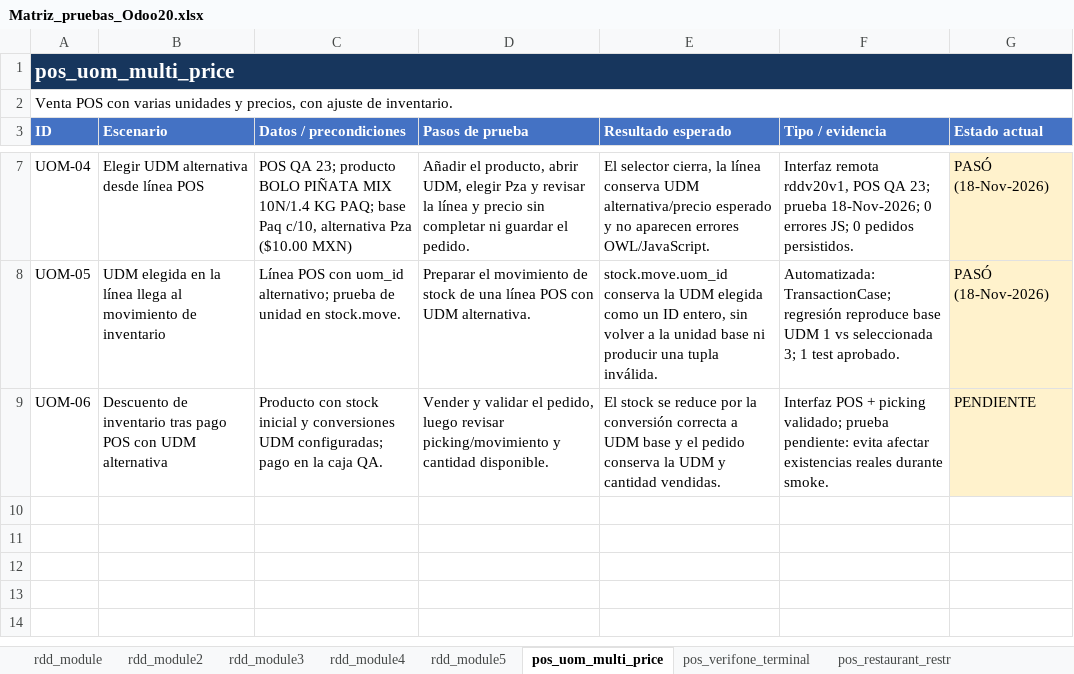
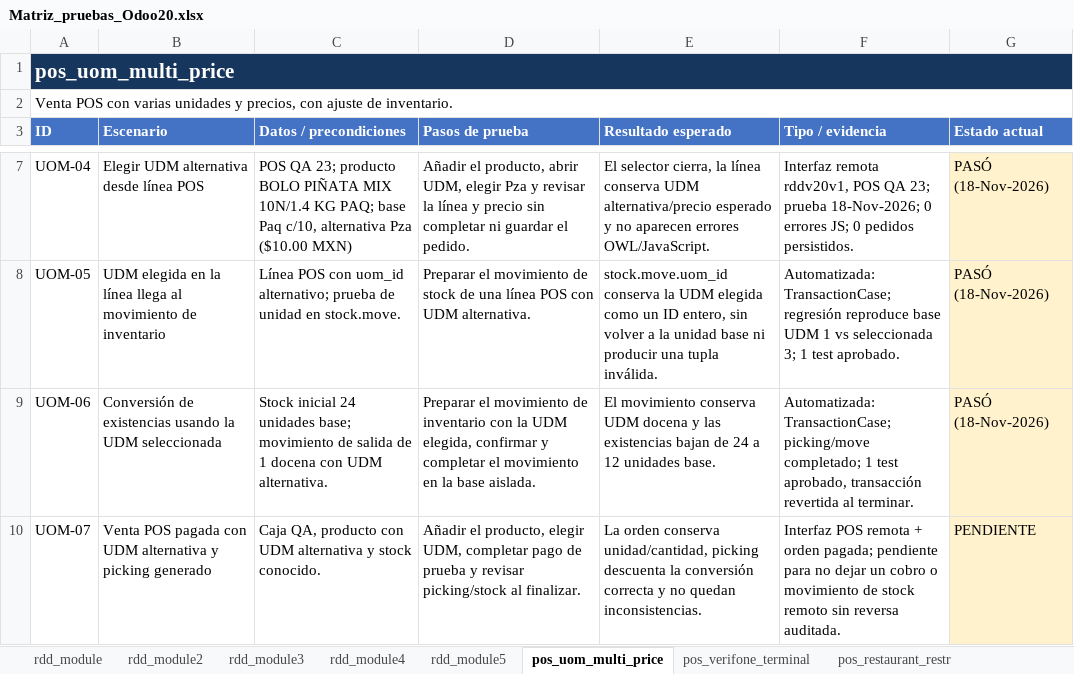
Before and after one commit to erikdavidmr/rddv20, an Excel workbook: Matriz_pruebas_Odoo20.xlsx, sheet pos_uom_multi_price, drawn as a sheet; only a part is shown, gaps mark what is left out; values as stored, in another font and other column widths than the file's, no borders; the diff names each change by its address in the sheet, - before the commit and + after, or states it on an @@ line.

Commit message:
Verify UOM stock conversion in Odoo 20

```diff
--- a/Matriz_pruebas_Odoo20.xlsx (sheet pos_uom_multi_price)
+++ b/Matriz_pruebas_Odoo20.xlsx (sheet pos_uom_multi_price)
-B9 (Escenario): Descuento de inventario tras pago POS con UDM alternativa
+B9 (Escenario): Conversión de existencias usando la UDM seleccionada
-C9 (Datos / precondiciones): Producto con stock inicial y conversiones UDM configuradas; pago en la caja QA.
+C9 (Datos / precondiciones): Stock inicial 24 unidades base; movimiento de salida de 1 docena con UDM alternativa.
-D9 (Pasos de prueba): Vender y validar el pedido, luego revisar picking/movimiento y cantidad disponible.
+D9 (Pasos de prueba): Preparar el movimiento de inventario con la UDM elegida, confirmar y completar el movimiento en la base aislada.
-E9 (Resultado esperado): El stock se reduce por la conversión correcta a UDM base y el pedido conserva la UDM y cantidad vendidas.
+E9 (Resultado esperado): El movimiento conserva UDM docena y las existencias bajan de 24 a 12 unidades base.
-F9 (Tipo / evidencia): Interfaz POS + picking validado; prueba pendiente: evita afectar existencias reales durante smoke.
+F9 (Tipo / evidencia): Automatizada: TransactionCase; picking/move completado; 1 test aprobado, transacción revertida al terminar.
-G9 (Estado actual): PENDIENTE
+G9 (Estado actual): PASÓ (18-Nov-2026)
+row 10: UOM-07 | Venta POS pagada con UDM alternativa y picking generado | Caja QA, producto con UDM alternativa y stock conocido. | Añadir el producto, elegir UDM, completar pago de prueba y revisar picking/stock al finalizar. | La orden conserva unidad/cantidad, picking descuenta la conversión correcta y no quedan inconsistencias. | Interfaz POS remota + orden pagada; pendiente para no dejar un cobro o movimiento de stock remoto sin reversa auditada. | PENDIENTE
```
Also changed, not shown: 1 other file.
